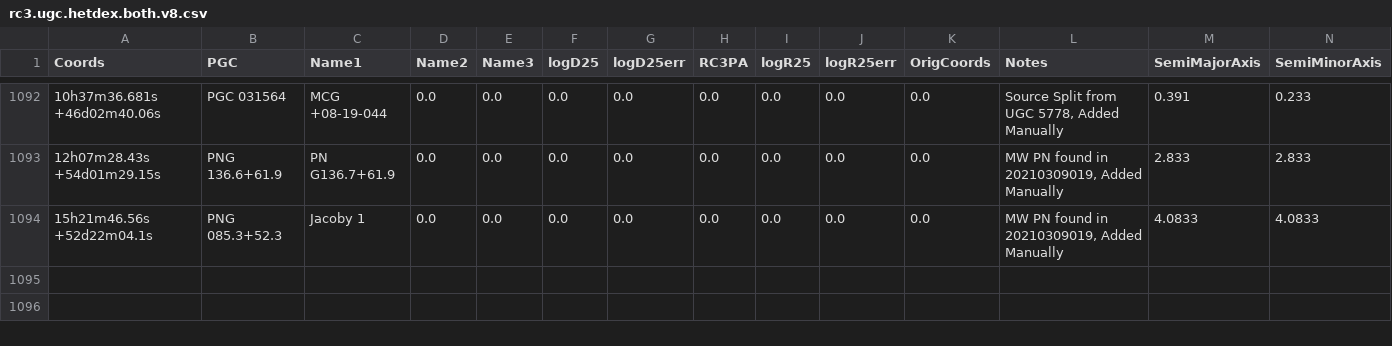
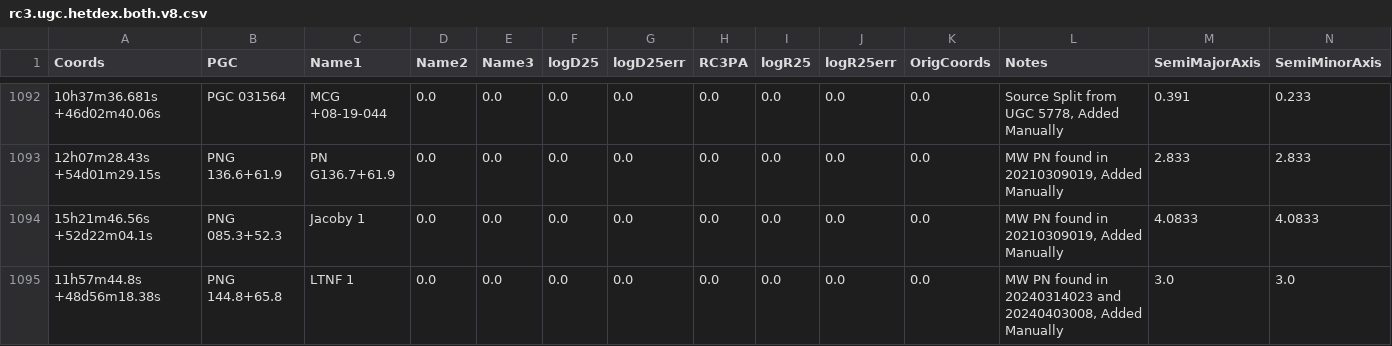
Before and after one commit to HETDEX/hetdex_api, a CSV file: known_issues/hdr3/rc3.ugc.hetdex.both.v8.csv, drawn as a sheet; only a part is shown, gaps mark what is left out; rows hold the shown columns only; the diff names each change by its address in the sheet, - before the commit and + after, or states it on an @@ line.

Commit message:
added in PN on  20240314023 and 20240403008

```diff
--- a/known_issues/hdr3/rc3.ugc.hetdex.both.v8.csv
+++ b/known_issues/hdr3/rc3.ugc.hetdex.both.v8.csv
+row 1095: 11h57m44.8s +48d56m18.38s | PNG 144.8+65.8 | LTNF 1 | 0.0 | 0.0 | 0.0 | 0.0 | 0.0 | 0.0 | 0.0 | 0.0 | MW PN found in 20240314023 and 20240403008, Added Manually | 3.0 | 3.0
```
